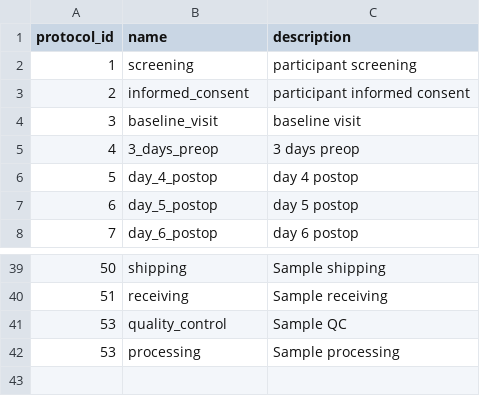
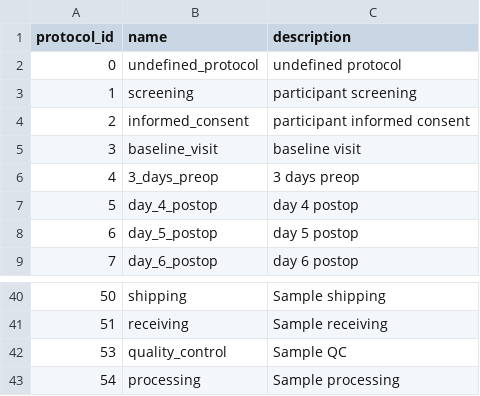
Before and after one commit to a2cps/python-vbr, a CSV file: src/scripts/data/protocol.csv, drawn as a sheet; only a part is shown, gaps mark what is left out.

Commit message:
Solved issue with PKID column being skipped. It was a UTF encoding char in Excel-derived CSV files.

```diff
--- a/src/scripts/data/protocol.csv
+++ b/src/scripts/data/protocol.csv
@@ -1,2 +1,3 @@
 protocol_id,name,description
+0,undefined_protocol,undefined protocol
 1,screening,participant screening
@@ -41,2 +42,2 @@ protocol_id,name,description
 53,quality_control,Sample QC
-53,processing,Sample processing
+54,processing,Sample processing
```
Also changed, not shown: src/scripts/data/data_type.csv, src/scripts/data/file_format.csv, 8 other files.
